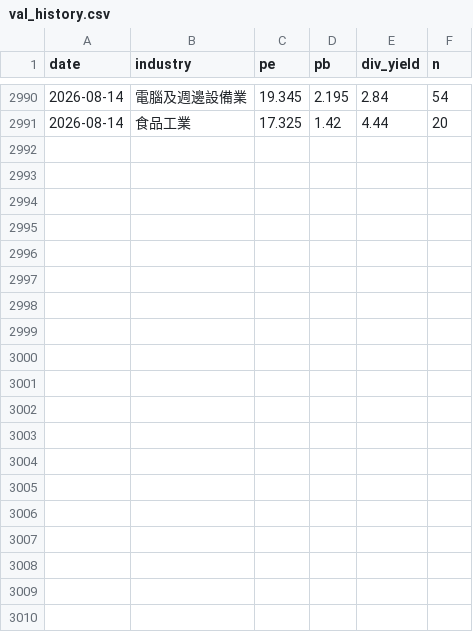
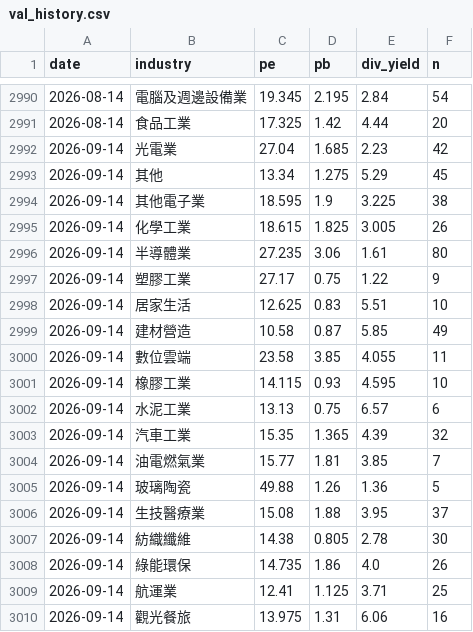
Before and after one commit to skycookie0109-ux/sector-rotation, a CSV file: data/history/val_history.csv, drawn as a sheet; only a part is shown, gaps mark what is left out; the diff covers the shown part only.

```diff
--- a/data/history/val_history.csv
+++ b/data/history/val_history.csv
@@ -2991 +2991,20 @@ date,industry,pe,pb,div_yield,n
 2026-08-14,食品工業,17.325,1.42,4.44,20
+2026-09-14,光電業,27.04,1.685,2.23,42
+2026-09-14,其他,13.34,1.275,5.29,45
+2026-09-14,其他電子業,18.595,1.9,3.225,38
+2026-09-14,化學工業,18.615,1.825,3.005,26
+2026-09-14,半導體業,27.235,3.06,1.61,80
+2026-09-14,塑膠工業,27.17,0.75,1.22,9
+2026-09-14,居家生活,12.625,0.83,5.51,10
+2026-09-14,建材營造,10.58,0.87,5.85,49
+2026-09-14,數位雲端,23.58,3.85,4.055,11
+2026-09-14,橡膠工業,14.115,0.93,4.595,10
+2026-09-14,水泥工業,13.13,0.75,6.57,6
+2026-09-14,汽車工業,15.35,1.365,4.39,32
+2026-09-14,油電燃氣業,15.77,1.81,3.85,7
+2026-09-14,玻璃陶瓷,49.88,1.26,1.36,5
+2026-09-14,生技醫療業,15.08,1.88,3.95,37
+2026-09-14,紡織纖維,14.38,0.805,2.78,30
+2026-09-14,綠能環保,14.735,1.86,4.0,26
+2026-09-14,航運業,12.41,1.125,3.71,25
+2026-09-14,觀光餐旅,13.975,1.31,6.06,16
```
Also changed, not shown: 13 added rows elsewhere in this file, data/history/chips.csv, data/history/index_history.csv, 6 other files.
